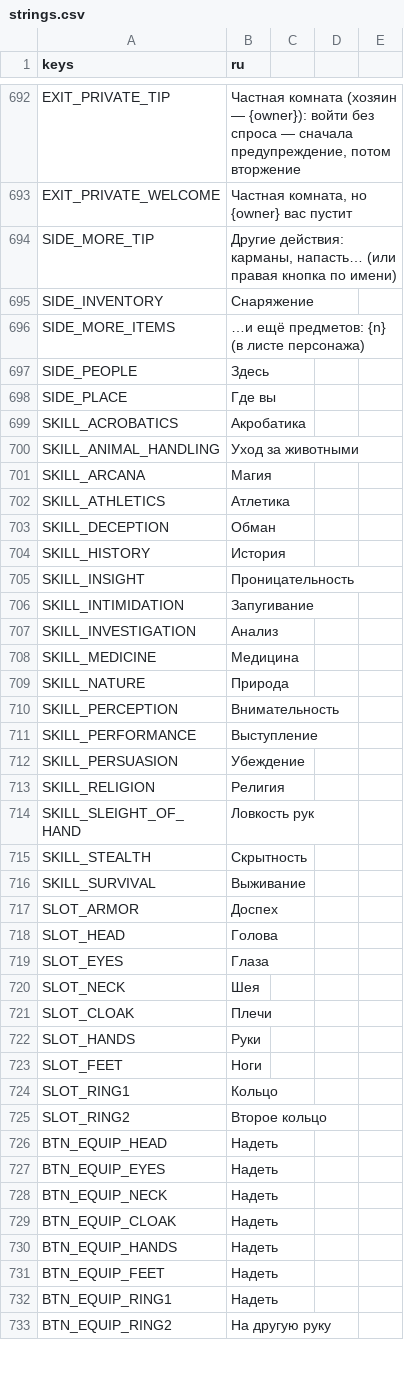
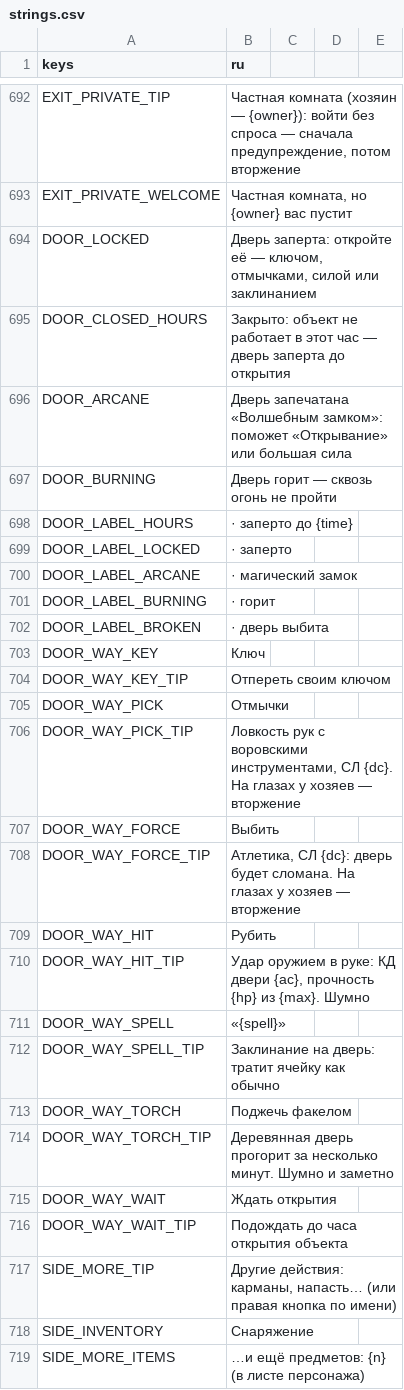
Before and after one commit to rapotekhin/dnd_llm, a CSV file: game/localization/strings.csv, drawn as a sheet; only a part is shown, gaps mark what is left out; the shorter side is filled out with more unchanged rows; the diff names each change by its address in the sheet, - before the commit and + after, or states it on an @@ line.

Commit message:
feat: doors — locked by the pack or a site's hours, opened by a key, picks, force, blows, Knock or fire, Arcane Lock seals; the ways under the exit; breaking in before eyes is a trespass; the master's `door` effect (v0.7.22.25)
Коммит сделан с помощью ИИ-агента

```diff
--- a/game/localization/strings.csv
+++ b/game/localization/strings.csv
+row 694: DOOR_LOCKED | Дверь заперта: откройте её — ключом, отмычками, силой или заклинанием
+row 695: DOOR_CLOSED_HOURS | Закрыто: объект не работает в этот час — дверь заперта до открытия
+row 696: DOOR_ARCANE | Дверь запечатана «Волшебным замком»: поможет «Открывание» или большая сила
+row 697: DOOR_BURNING | Дверь горит — сквозь огонь не пройти
+row 698: DOOR_LABEL_HOURS | · заперто до {time}
+row 699: DOOR_LABEL_LOCKED | · заперто
+row 700: DOOR_LABEL_ARCANE | · магический замок
+row 701: DOOR_LABEL_BURNING | · горит
+row 702: DOOR_LABEL_BROKEN | · дверь выбита
+row 703: DOOR_WAY_KEY | Ключ
+row 704: DOOR_WAY_KEY_TIP | Отпереть своим ключом
+row 705: DOOR_WAY_PICK | Отмычки
+row 706: DOOR_WAY_PICK_TIP | Ловкость рук с воровскими инструментами, СЛ {dc}. На глазах у хозяев — вторжение
+row 707: DOOR_WAY_FORCE | Выбить
+row 708: DOOR_WAY_FORCE_TIP | Атлетика, СЛ {dc}: дверь будет сломана. На глазах у хозяев — вторжение
+row 709: DOOR_WAY_HIT | Рубить
+row 710: DOOR_WAY_HIT_TIP | Удар оружием в руке: КД двери {ac}, прочность {hp} из {max}. Шумно
+row 711: DOOR_WAY_SPELL | «{spell}»
+row 712: DOOR_WAY_SPELL_TIP | Заклинание на дверь: тратит ячейку как обычно
+row 713: DOOR_WAY_TORCH | Поджечь факелом
+row 714: DOOR_WAY_TORCH_TIP | Деревянная дверь прогорит за несколько минут. Шумно и заметно
+row 715: DOOR_WAY_WAIT | Ждать открытия
+row 716: DOOR_WAY_WAIT_TIP | Подождать до часа открытия объекта
```
Also changed, not shown: 47 other files.
